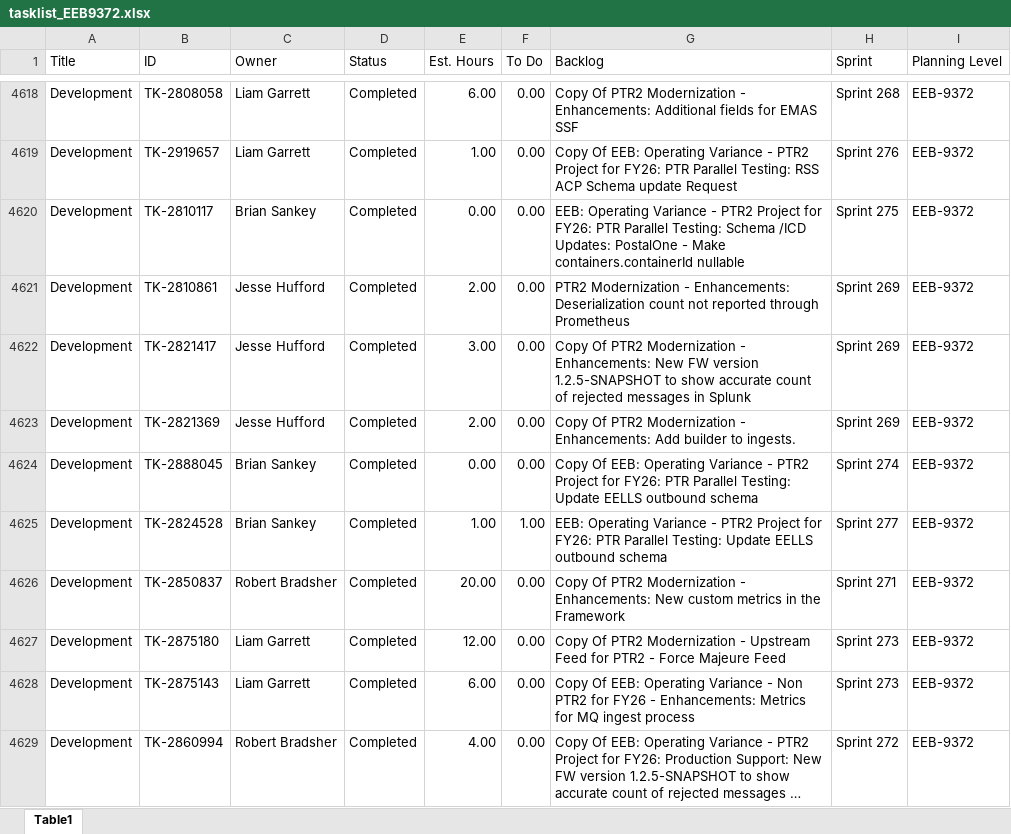
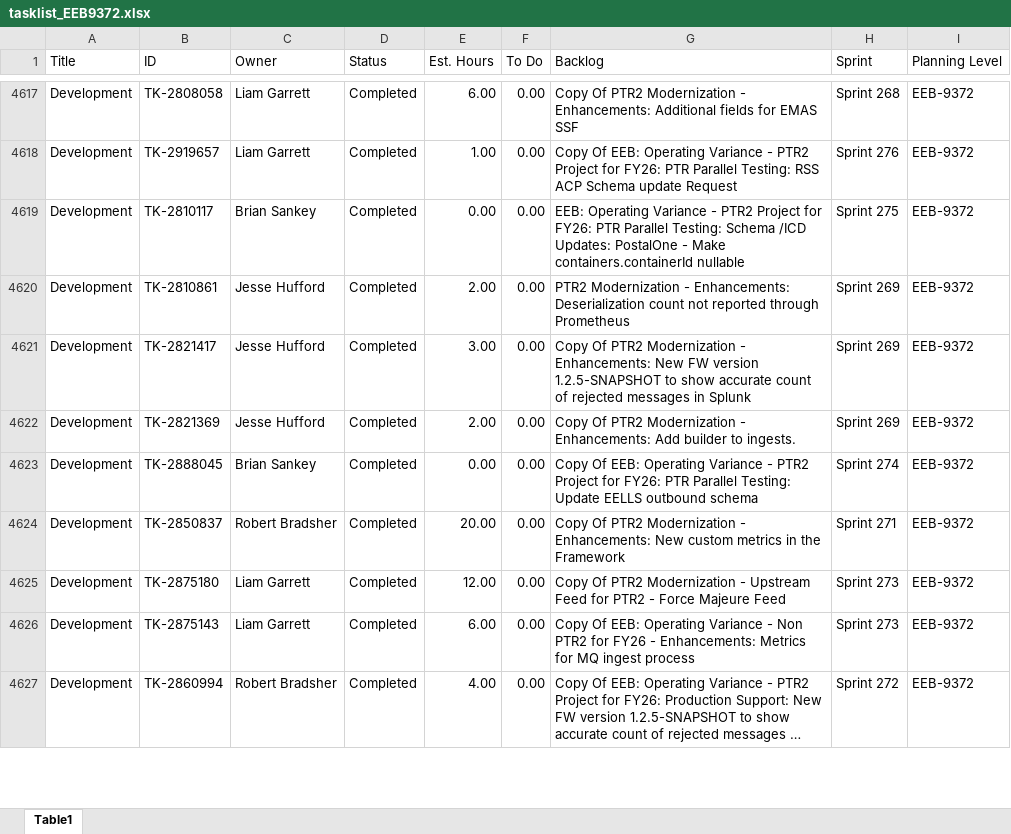
Before and after one commit to usps-dataeng/versionone-dashboard, an Excel workbook: tasklist_EEB9372.xlsx, sheet Table1, drawn as a sheet; only a part is shown, gaps mark what is left out; long unchanged cells end in …; values as stored, in another font and other column widths than the file's, no borders; removed rows and columns are numbered as before the commit, all else as after; the diff covers the shown part only; the diff names each change by its address in the sheet, - before the commit and + after, or states it on an @@ line.

```diff
--- a/tasklist_EEB9372.xlsx (sheet Table1)
+++ b/tasklist_EEB9372.xlsx (sheet Table1)
-row 4625: Development | TK-2824528 | Brian Sankey | Completed | 1.00 | 1.00 | EEB: Operating Variance - PTR2 Project for FY26: PTR Parallel Testing: Update EELLS outbound schema | Sprint 277 | EEB-9372
```
Also changed, not shown: 1 added row and 6 removed rows elsewhere in this sheet, tasklist_CDAS6441.xlsx, tasklist_EDS4834.xlsx, 5 other files.
